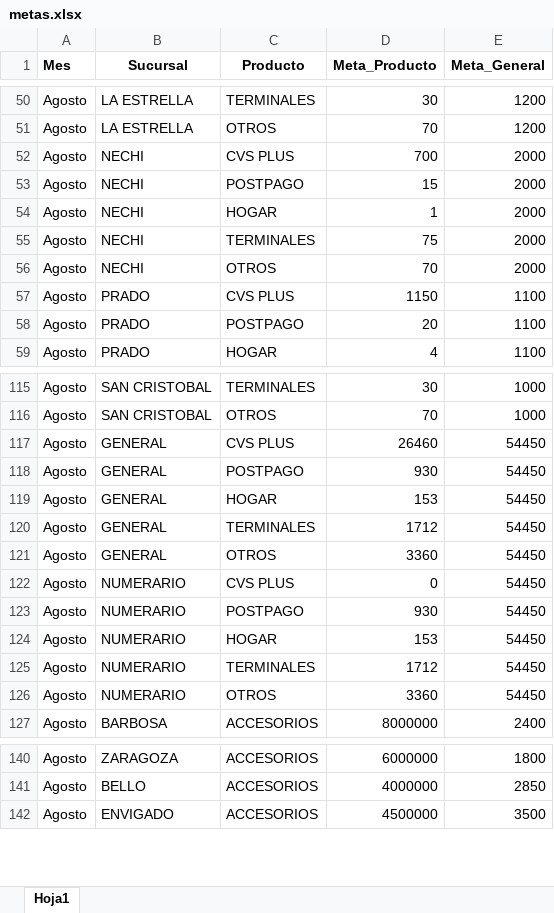
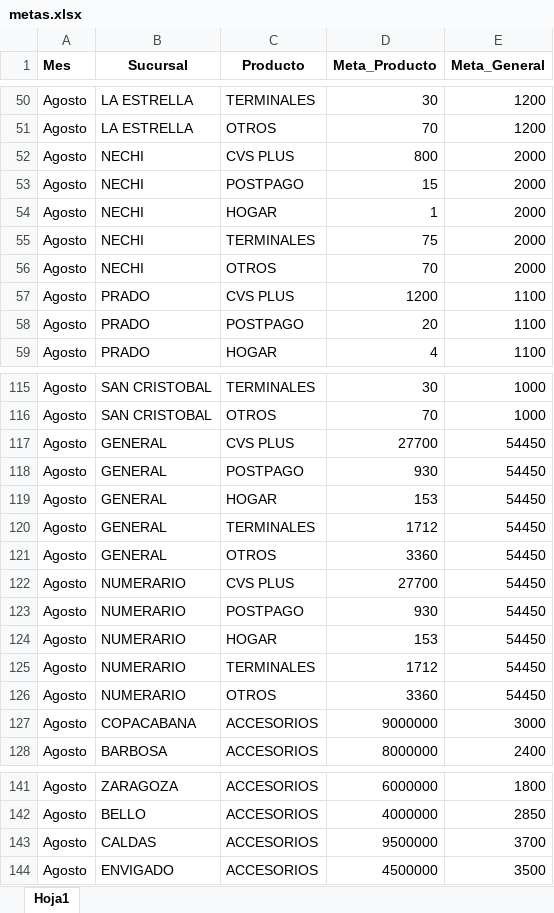
Before and after one commit to Paolam1903/agostocvs, an Excel workbook: data/metas.xlsx, sheet Hoja1, drawn as a sheet; only a part is shown, gaps mark what is left out; values as stored, in another font and other column widths than the file's, no borders; the diff covers the shown part only; the diff names each change by its address in the sheet, - before the commit and + after, or states it on an @@ line.

```diff
--- a/data/metas.xlsx (sheet Hoja1)
+++ b/data/metas.xlsx (sheet Hoja1)
-D52 (Meta_Producto): 700
+D52 (Meta_Producto): 800
-D57 (Meta_Producto): 1150
+D57 (Meta_Producto): 1200
-D117 (Meta_Producto): 26460
+D117 (Meta_Producto): 27700
-D122 (Meta_Producto): 0
+D122 (Meta_Producto): 27700
+row 127: Agosto | COPACABANA | ACCESORIOS | 9000000 | 3000
+row 143: Agosto | CALDAS | ACCESORIOS | 9500000 | 3700
```
Also changed, not shown: 5 edited cells elsewhere in this sheet, data/historico_comisiones.xlsx, data/liquidacion_final.xlsx, 2 other files.
